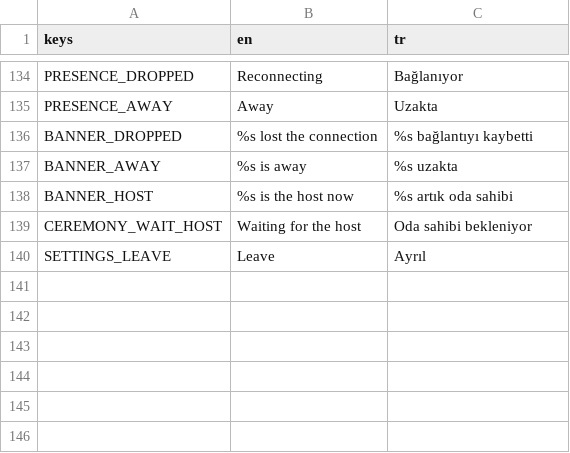
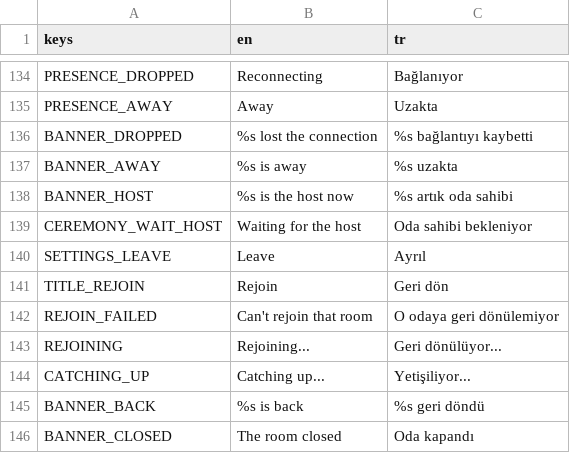
Before and after one commit to mertgurgenyatagi/Monsternight, a CSV file: locale/strings.csv, drawn as a sheet; only a part is shown, gaps mark what is left out; the diff names each change by its address in the sheet, - before the commit and + after, or states it on an @@ line.

```diff
--- a/locale/strings.csv
+++ b/locale/strings.csv
+row 141: TITLE_REJOIN | Rejoin | Geri dön
+row 142: REJOIN_FAILED | Can't rejoin that room | O odaya geri dönülemiyor
+row 143: REJOINING | Rejoining... | Geri dönülüyor...
+row 144: CATCHING_UP | Catching up... | Yetişiliyor...
+row 145: BANNER_BACK | %s is back | %s geri döndü
+row 146: BANNER_CLOSED | The room closed | Oda kapandı
```
Also changed, not shown: 12 other files.
